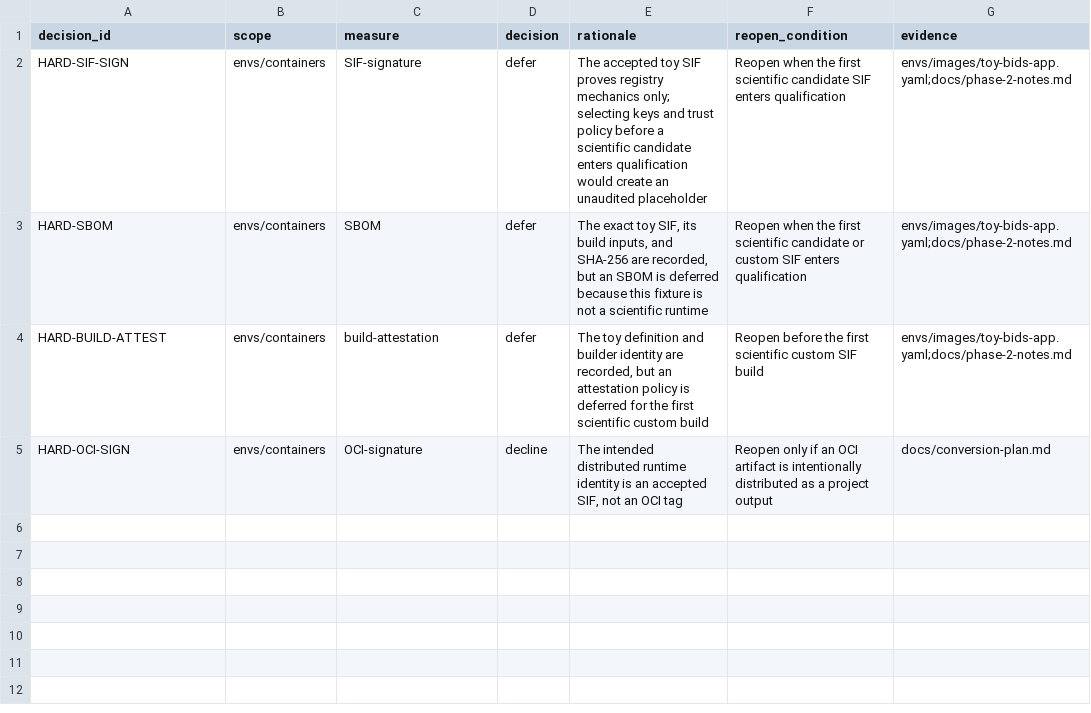
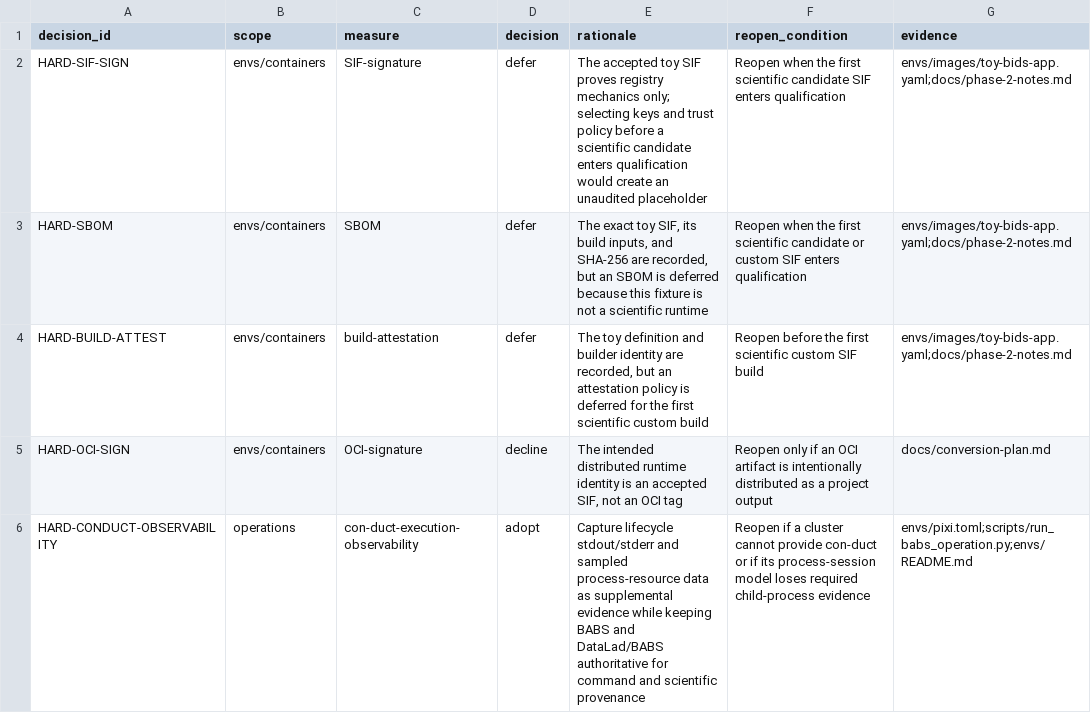
Before and after one commit to con/STAMPED-dl_morphometrics_biases, a TSV file: config/hardening-decisions.tsv, drawn as a sheet.

```diff
--- a/config/hardening-decisions.tsv
+++ b/config/hardening-decisions.tsv
@@ -5 +5,2 @@ HARD-BUILD-ATTEST	envs/containers	build-attestation	defer	The toy definition and
 HARD-OCI-SIGN	envs/containers	OCI-signature	decline	The intended distributed runtime identity is an accepted SIF, not an OCI tag	Reopen only if an OCI artifact is intentionally distributed as a project output	docs/conversion-plan.md
+HARD-CONDUCT-OBSERVABILITY	operations	con-duct-execution-observability	adopt	Capture lifecycle stdout/stderr and sampled process-resource data as supplemental evidence while keeping BABS and DataLad/BABS authoritative for command and scientific provenance	Reopen if a cluster cannot provide con-duct or if its process-session model loses required child-process evidence	envs/pixi.toml;scripts/run_babs_operation.py;envs/README.md
```
Also changed, not shown: 7 other files.
